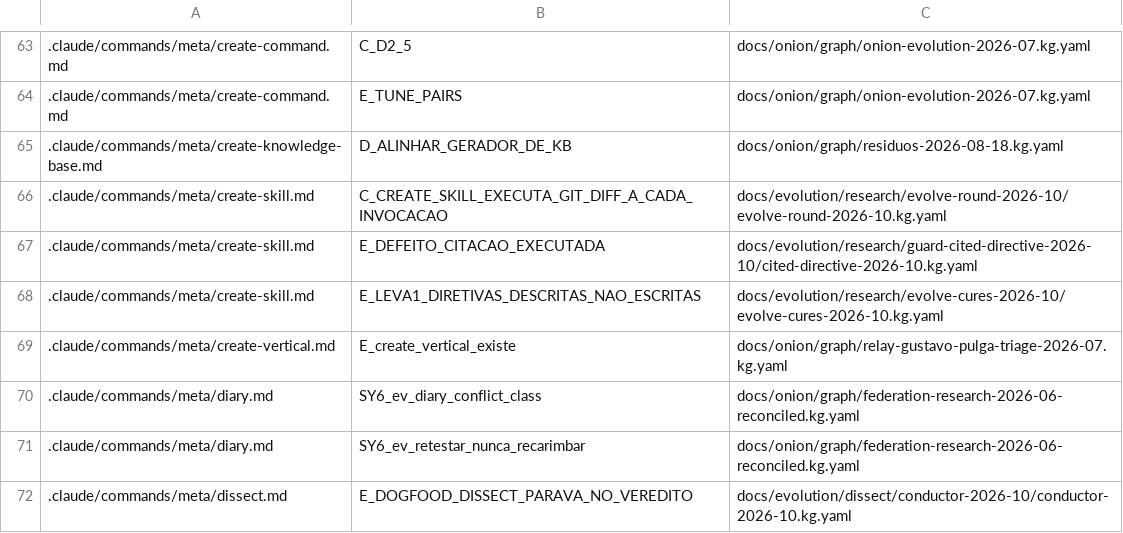
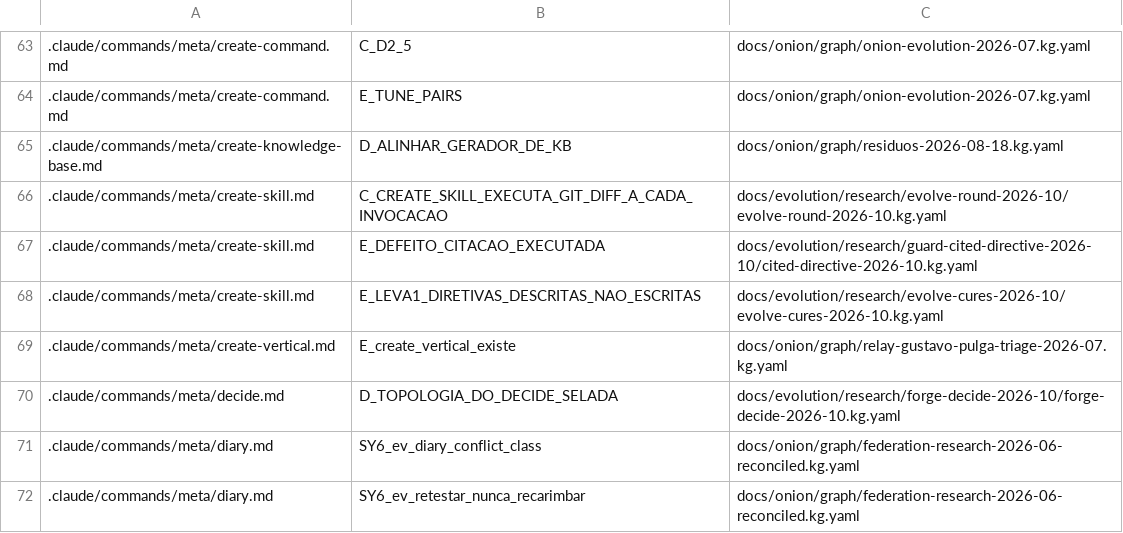
Before and after one commit to marciocar/onion-evolve, a TSV file: docs/onion/kg-read-index.tsv, drawn as a sheet; only a part is shown, gaps mark what is left out; the shorter side is filled out with more unchanged rows; the diff names each change by its address in the sheet, - before the commit and + after, or states it on an @@ line.

Commit message:
docs: projeções geradas regeneradas
Orquestrado com 🧅 Onion Evolve

```diff
--- a/docs/onion/kg-read-index.tsv
+++ b/docs/onion/kg-read-index.tsv
+row 70: .claude/commands/meta/decide.md | D_TOPOLOGIA_DO_DECIDE_SELADA | docs/evolution/research/forge-decide-2026-10/forge-decide-2026-10.kg.yaml
```
Also changed, not shown: 4 other files.
